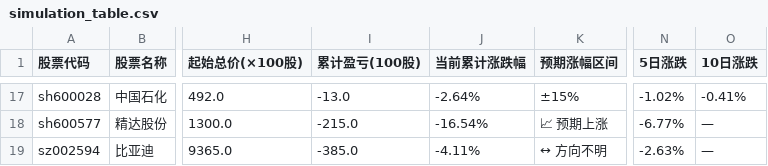
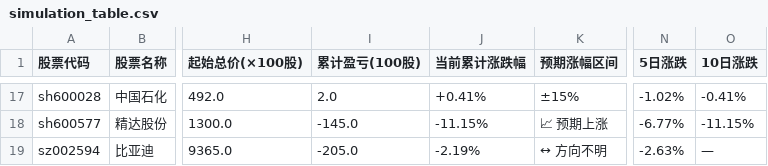
Before and after one commit to hucares164/my-trendradar, a CSV file: output/simulation/simulation_table.csv, drawn as a sheet; only a part is shown, gaps mark what is left out; the diff covers the shown part only; the diff names each change by its address in the sheet, - before the commit and + after, or states it on an @@ line.

Commit message:
chore: update simulation table

```diff
--- a/output/simulation/simulation_table.csv
+++ b/output/simulation/simulation_table.csv
-I17 (累计盈亏(100股)): -13.0
+I17 (累计盈亏(100股)): 2.0
-J17 (当前累计涨跌幅): -2.64%
+J17 (当前累计涨跌幅): +0.41%
-I18 (累计盈亏(100股)): -215.0
+I18 (累计盈亏(100股)): -145.0
-J18 (当前累计涨跌幅): -16.54%
+J18 (当前累计涨跌幅): -11.15%
-O18 (10日涨跌): —
+O18 (10日涨跌): -11.15%
-I19 (累计盈亏(100股)): -385.0
+I19 (累计盈亏(100股)): -205.0
-J19 (当前累计涨跌幅): -4.11%
+J19 (当前累计涨跌幅): -2.19%
```
Also changed, not shown: 32 edited cells elsewhere in this file, 1 other file.
